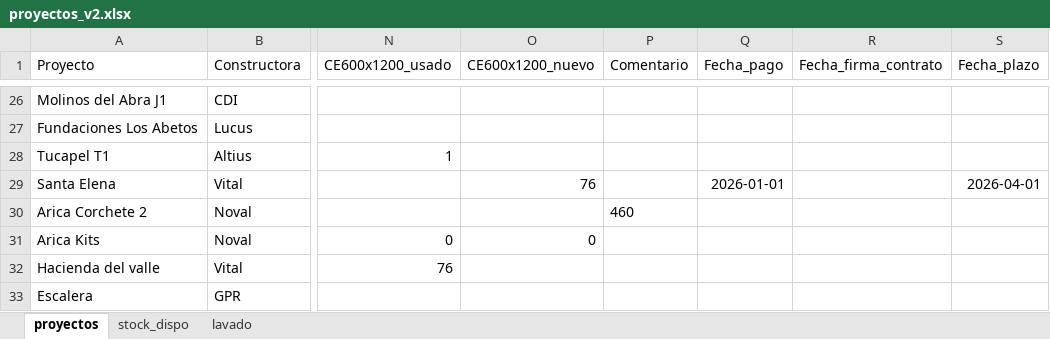
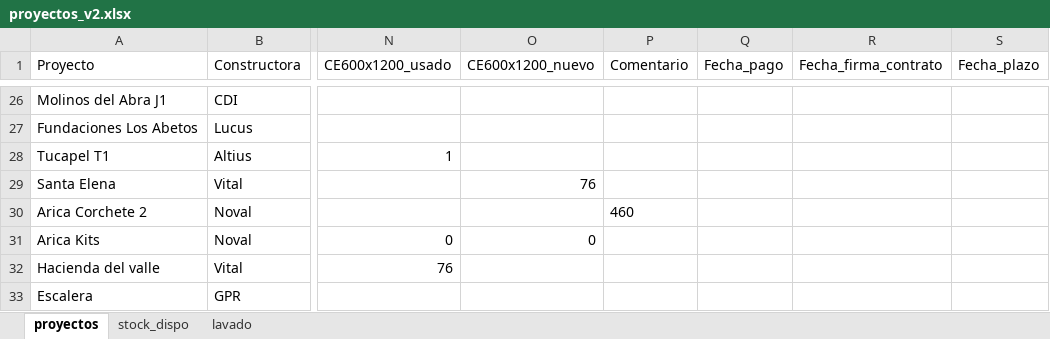
Before and after one commit to c-izquierdo/Produccion, an Excel workbook: proyectos_v2.xlsx, sheet proyectos, drawn as a sheet; only a part is shown, gaps mark what is left out; values as stored, in another font and other column widths than the file's, no borders; the diff names each change by its address in the sheet, - before the commit and + after, or states it on an @@ line.

Commit message:
Actualización de datos desde Streamlit

```diff
--- a/proyectos_v2.xlsx (sheet proyectos)
+++ b/proyectos_v2.xlsx (sheet proyectos)
-Q29 (Fecha_pago): 2026-01-01
+Q29 (Fecha_pago): (empty)
-S29 (Fecha_plazo): 2026-04-01
+S29 (Fecha_plazo): (empty)
```
